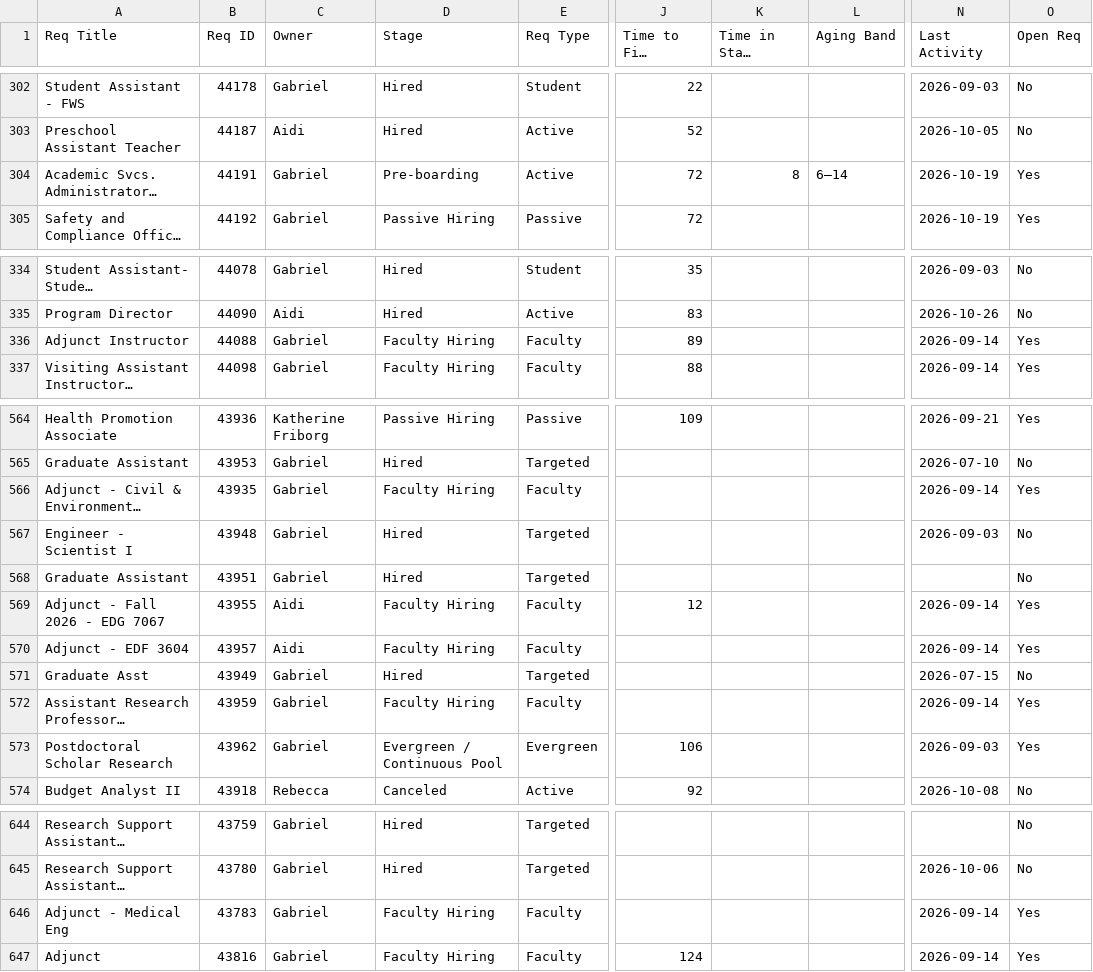
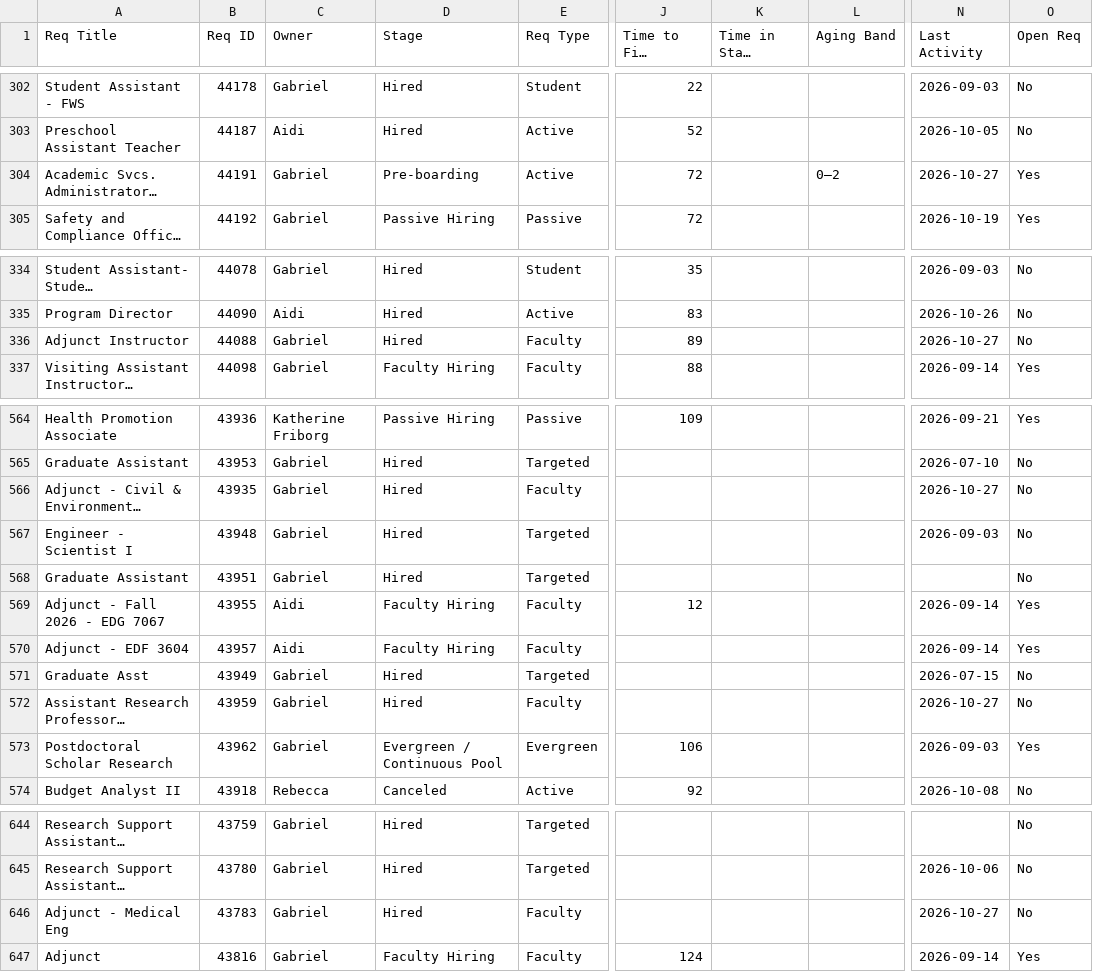
Before and after one commit to gabelopez-dev/usf-dashboard, a CSV file: data_clean.csv, drawn as a sheet; only a part is shown, gaps mark what is left out; long unchanged cells end in …; the diff covers the shown part only; the diff names each change by its address in the sheet, - before the commit and + after, or states it on an @@ line.

```diff
--- a/data_clean.csv
+++ b/data_clean.csv
-K304 (Time in Stage (Days)): 8
+K304 (Time in Stage (Days)): (empty)
-L304 (Aging Band): 6–14
+L304 (Aging Band): 0–2
-N304 (Last Activity): 2026-10-19
+N304 (Last Activity): 2026-10-27
-D336 (Stage): Faculty Hiring
+D336 (Stage): Hired
-N336 (Last Activity): 2026-09-14
+N336 (Last Activity): 2026-10-27
-O336 (Open Req): Yes
+O336 (Open Req): No
-D566 (Stage): Faculty Hiring
+D566 (Stage): Hired
-N566 (Last Activity): 2026-09-14
+N566 (Last Activity): 2026-10-27
-O566 (Open Req): Yes
+O566 (Open Req): No
-D572 (Stage): Faculty Hiring
+D572 (Stage): Hired
-N572 (Last Activity): 2026-09-14
+N572 (Last Activity): 2026-10-27
-O572 (Open Req): Yes
+O572 (Open Req): No
-D646 (Stage): Faculty Hiring
+D646 (Stage): Hired
-N646 (Last Activity): 2026-09-14
+N646 (Last Activity): 2026-10-27
-O646 (Open Req): Yes
+O646 (Open Req): No
```
Also changed, not shown: 63 edited cells elsewhere in this file.
